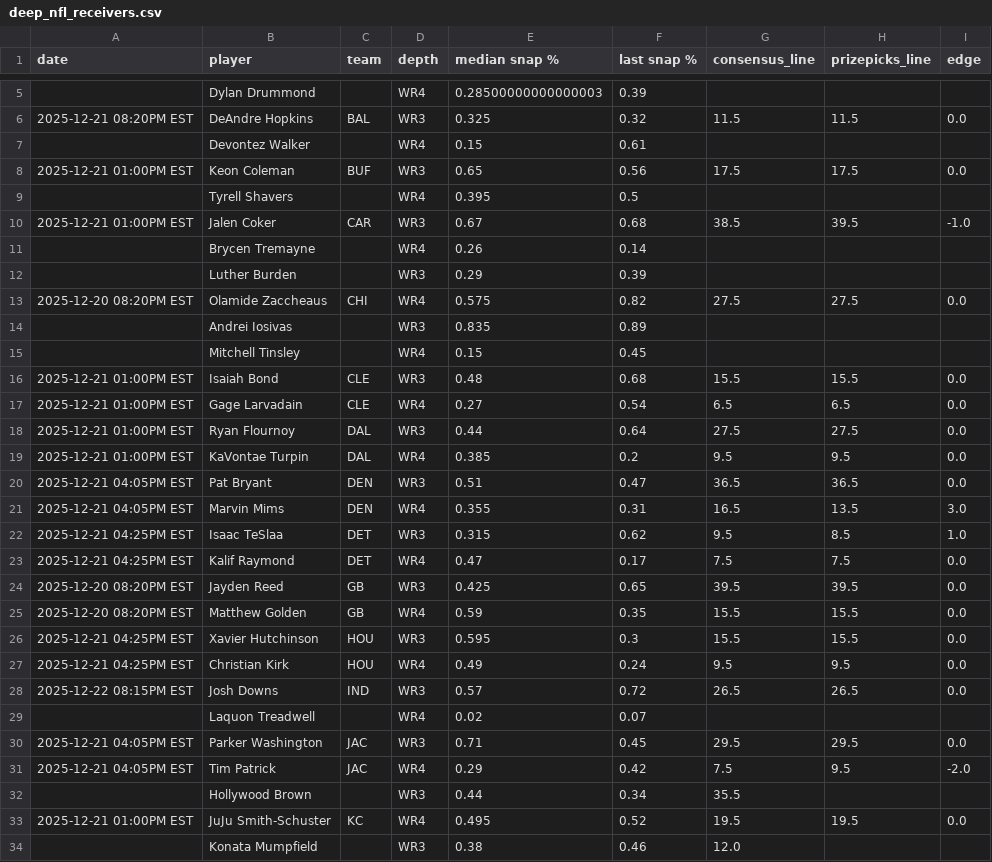
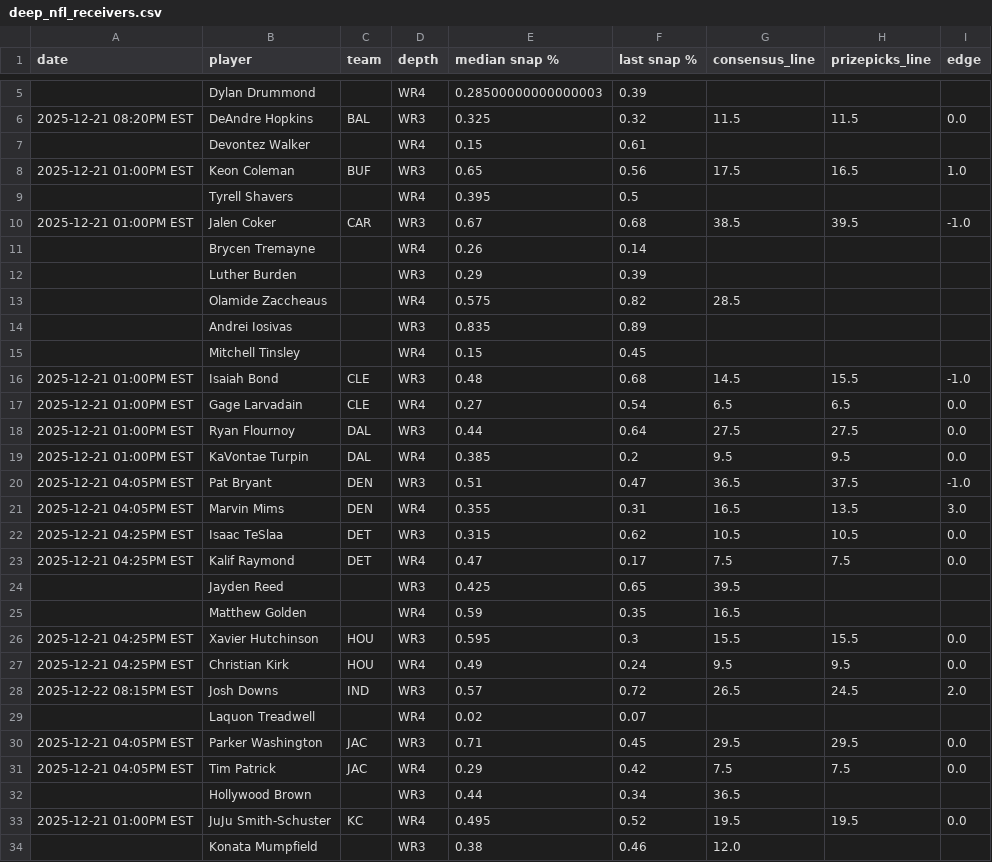
Before and after one commit to oddsjuice/nfl-deep-receivers, a CSV file: AUTOMATIONS/FREE_WR3-WR4_SHEETS/deep_nfl_receivers.csv, drawn as a sheet; only a part is shown, gaps mark what is left out; the diff covers the shown part only.

Commit message:
Auto-update NFL deep receivers data - 2025-12-20 22:55:11

```diff
--- a/AUTOMATIONS/FREE_WR3-WR4_SHEETS/deep_nfl_receivers.csv
+++ b/AUTOMATIONS/FREE_WR3-WR4_SHEETS/deep_nfl_receivers.csv
@@ -7,3 +7,3 @@ date,player,team,depth,median snap %,last snap %,consensus_line,prizepicks_line,
 ,Devontez Walker,,WR4,0.15,0.61,,,
-2025-12-21 01:00PM EST,Keon Coleman,BUF,WR3,0.65,0.56,17.5,17.5,0.0
+2025-12-21 01:00PM EST,Keon Coleman,BUF,WR3,0.65,0.56,17.5,16.5,1.0
 ,Tyrell Shavers,,WR4,0.395,0.5,,,
@@ -12,6 +12,6 @@ date,player,team,depth,median snap %,last snap %,consensus_line,prizepicks_line,
 ,Luther Burden,,WR3,0.29,0.39,,,
-2025-12-20 08:20PM EST,Olamide Zaccheaus,CHI,WR4,0.575,0.82,27.5,27.5,0.0
+,Olamide Zaccheaus,,WR4,0.575,0.82,28.5,,
 ,Andrei Iosivas,,WR3,0.835,0.89,,,
 ,Mitchell Tinsley,,WR4,0.15,0.45,,,
-2025-12-21 01:00PM EST,Isaiah Bond,CLE,WR3,0.48,0.68,15.5,15.5,0.0
+2025-12-21 01:00PM EST,Isaiah Bond,CLE,WR3,0.48,0.68,14.5,15.5,-1.0
 2025-12-21 01:00PM EST,Gage Larvadain,CLE,WR4,0.27,0.54,6.5,6.5,0.0
@@ -19,15 +19,15 @@ date,player,team,depth,median snap %,last snap %,consensus_line,prizepicks_line,
 2025-12-21 01:00PM EST,KaVontae Turpin,DAL,WR4,0.385,0.2,9.5,9.5,0.0
-2025-12-21 04:05PM EST,Pat Bryant,DEN,WR3,0.51,0.47,36.5,36.5,0.0
+2025-12-21 04:05PM EST,Pat Bryant,DEN,WR3,0.51,0.47,36.5,37.5,-1.0
 2025-12-21 04:05PM EST,Marvin Mims,DEN,WR4,0.355,0.31,16.5,13.5,3.0
-2025-12-21 04:25PM EST,Isaac TeSlaa,DET,WR3,0.315,0.62,9.5,8.5,1.0
+2025-12-21 04:25PM EST,Isaac TeSlaa,DET,WR3,0.315,0.62,10.5,10.5,0.0
 2025-12-21 04:25PM EST,Kalif Raymond,DET,WR4,0.47,0.17,7.5,7.5,0.0
-2025-12-20 08:20PM EST,Jayden Reed,GB,WR3,0.425,0.65,39.5,39.5,0.0
-2025-12-20 08:20PM EST,Matthew Golden,GB,WR4,0.59,0.35,15.5,15.5,0.0
+,Jayden Reed,,WR3,0.425,0.65,39.5,,
+,Matthew Golden,,WR4,0.59,0.35,16.5,,
 2025-12-21 04:25PM EST,Xavier Hutchinson,HOU,WR3,0.595,0.3,15.5,15.5,0.0
 2025-12-21 04:25PM EST,Christian Kirk,HOU,WR4,0.49,0.24,9.5,9.5,0.0
-2025-12-22 08:15PM EST,Josh Downs,IND,WR3,0.57,0.72,26.5,26.5,0.0
+2025-12-22 08:15PM EST,Josh Downs,IND,WR3,0.57,0.72,26.5,24.5,2.0
 ,Laquon Treadwell,,WR4,0.02,0.07,,,
 2025-12-21 04:05PM EST,Parker Washington,JAC,WR3,0.71,0.45,29.5,29.5,0.0
-2025-12-21 04:05PM EST,Tim Patrick,JAC,WR4,0.29,0.42,7.5,9.5,-2.0
-,Hollywood Brown,,WR3,0.44,0.34,35.5,,
+2025-12-21 04:05PM EST,Tim Patrick,JAC,WR4,0.29,0.42,7.5,7.5,0.0
+,Hollywood Brown,,WR3,0.44,0.34,36.5,,
 2025-12-21 01:00PM EST,JuJu Smith-Schuster,KC,WR4,0.495,0.52,19.5,19.5,0.0
```
Also changed, not shown: 6 edited cells elsewhere in this file.
